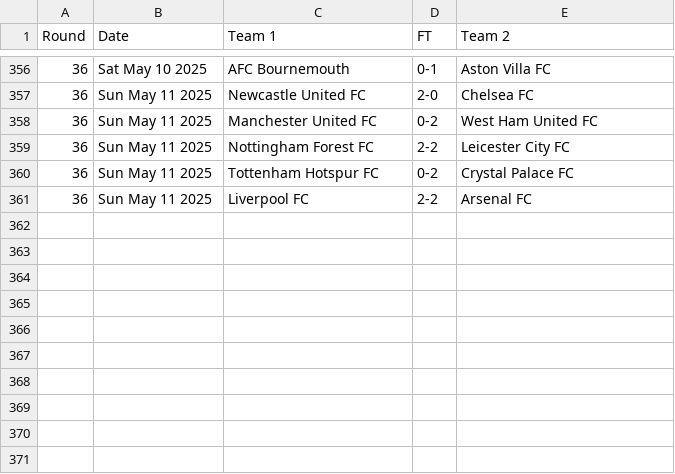
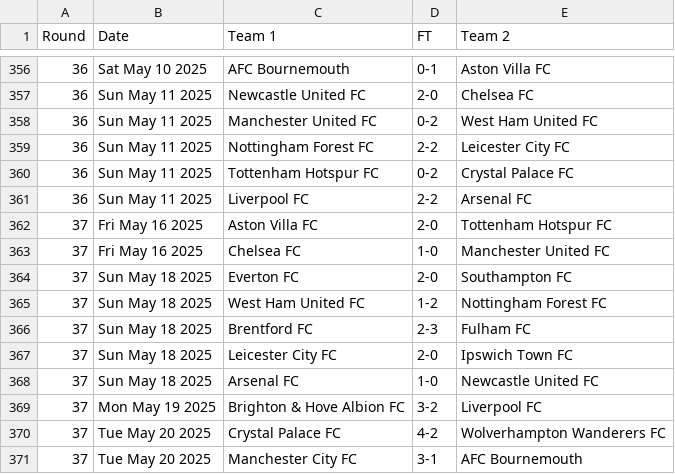
Before and after one commit to nickfraser/england, a CSV file: 2020s/2024-25/eng.1.csv, drawn as a sheet; only a part is shown, gaps mark what is left out; the diff names each change by its address in the sheet, - before the commit and + after, or states it on an @@ line.

Commit message:
[2024-25] Added round 37 results.

```diff
--- a/2020s/2024-25/eng.1.csv
+++ b/2020s/2024-25/eng.1.csv
+row 362: 37 | Fri May 16 2025 | Aston Villa FC | 2-0 | Tottenham Hotspur FC
+row 363: 37 | Fri May 16 2025 | Chelsea FC | 1-0 | Manchester United FC
+row 364: 37 | Sun May 18 2025 | Everton FC | 2-0 | Southampton FC
+row 365: 37 | Sun May 18 2025 | West Ham United FC | 1-2 | Nottingham Forest FC
+row 366: 37 | Sun May 18 2025 | Brentford FC | 2-3 | Fulham FC
+row 367: 37 | Sun May 18 2025 | Leicester City FC | 2-0 | Ipswich Town FC
+row 368: 37 | Sun May 18 2025 | Arsenal FC | 1-0 | Newcastle United FC
+row 369: 37 | Mon May 19 2025 | Brighton & Hove Albion FC | 3-2 | Liverpool FC
+row 370: 37 | Tue May 20 2025 | Crystal Palace FC | 4-2 | Wolverhampton Wanderers FC
+row 371: 37 | Tue May 20 2025 | Manchester City FC | 3-1 | AFC Bournemouth
```
